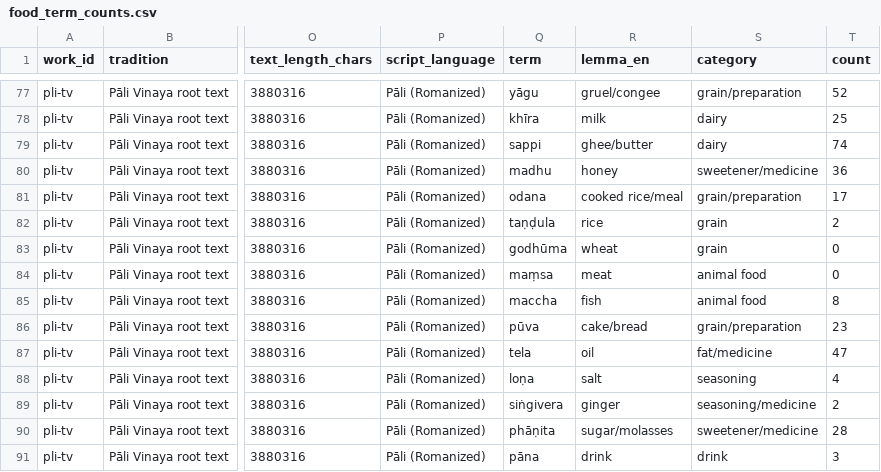
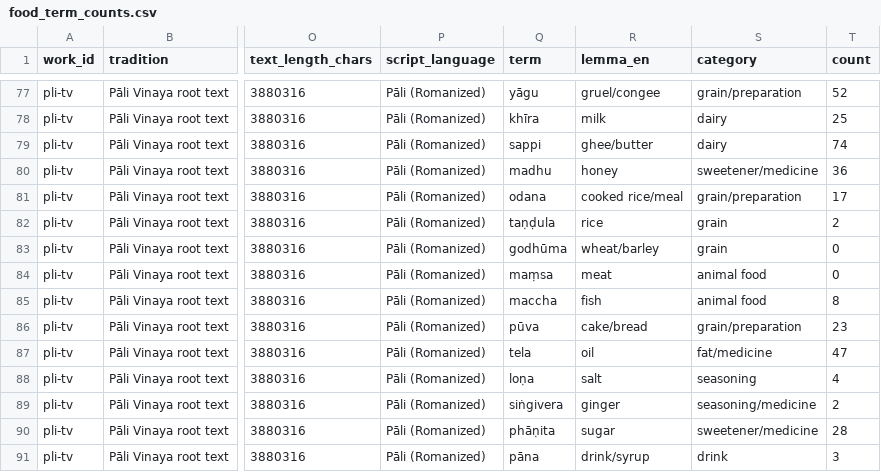
Before and after one commit to bougtoir/kotha-rct-decomposition, a CSV file: buddhist_food_lexicon_map/output/food_term_counts.csv, drawn as a sheet; only a part is shown, gaps mark what is left out; the diff names each change by its address in the sheet, - before the commit and + after, or states it on an @@ line.

```diff
--- a/buddhist_food_lexicon_map/output/food_term_counts.csv
+++ b/buddhist_food_lexicon_map/output/food_term_counts.csv
-R83 (lemma_en): wheat
+R83 (lemma_en): wheat/barley
-R90 (lemma_en): sugar/molasses
+R90 (lemma_en): sugar
-R91 (lemma_en): drink
+R91 (lemma_en): drink/syrup
```
Also changed, not shown: 3 other files.
